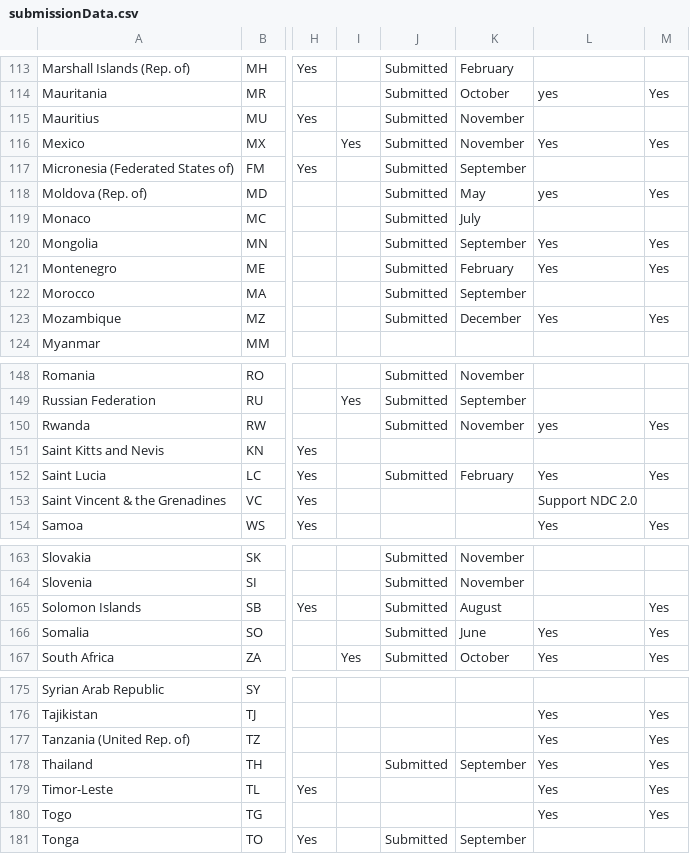
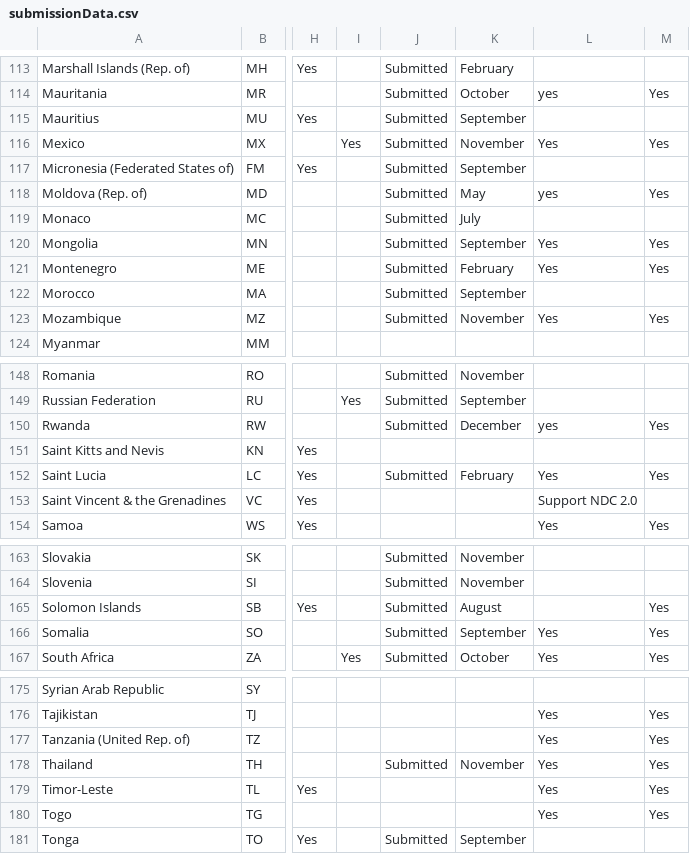
Before and after one commit to UNDP-Data/dv-ndc-insights-series-data-repository, a CSV file: data/submissionData.csv, drawn as a sheet; only a part is shown, gaps mark what is left out; the diff covers the shown part only; the diff names each change by its address in the sheet, - before the commit and + after, or states it on an @@ line.

```diff
--- a/data/submissionData.csv
+++ b/data/submissionData.csv
-K115: November
+K115: September
-K123: December
+K123: November
-K150: November
+K150: December
-K166: June
+K166: September
-K178: September
+K178: November
```
Also changed, not shown: 5 edited cells elsewhere in this file.
